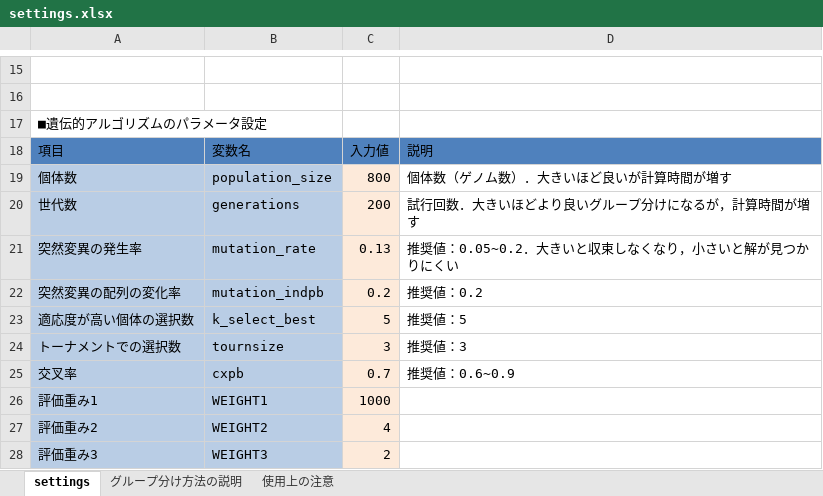
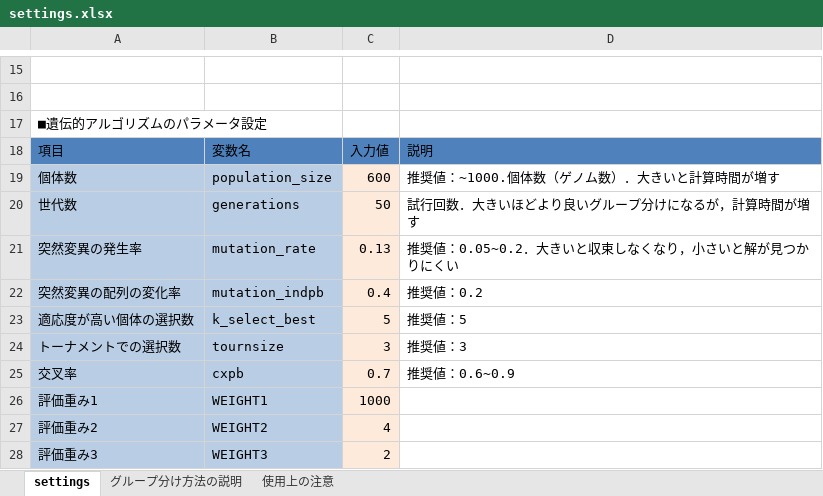
Before and after one commit to jay0423/separate_group_ga, an Excel workbook: settings.xlsx, sheet settings, drawn as a sheet; only a part is shown, gaps mark what is left out; values as stored, in another font and other column widths than the file's, no borders; table styles not drawn; the diff names each change by its address in the sheet, - before the commit and + after, or states it on an @@ line.

```diff
--- a/settings.xlsx (sheet settings)
+++ b/settings.xlsx (sheet settings)
-C19: 800
+C19: 600
-D19: 個体数（ゲノム数）．大きいほど良いが計算時間が増す
+D19: 推奨値：~1000.個体数（ゲノム数）．大きいと計算時間が増す
-C20: 200
+C20: 50
-C22: 0.2
+C22: 0.4
```
Also changed, not shown: 3 other files.
